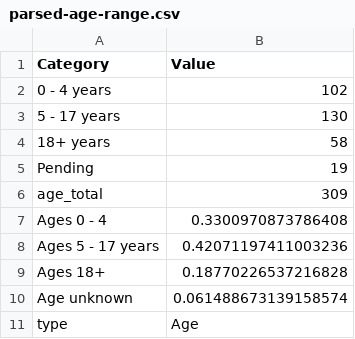
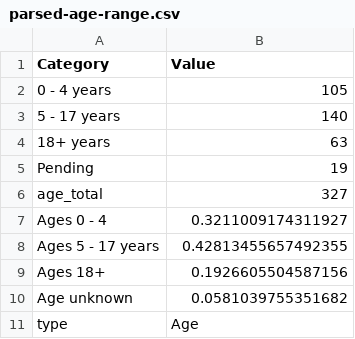
Before and after one commit to DallasMorningNews/20250318_scraper-dshs-measles, a CSV file: data/parsed-age-range.csv, drawn as a sheet.

```diff
--- a/data/parsed-age-range.csv
+++ b/data/parsed-age-range.csv
@@ -1,11 +1,11 @@
 Category,Value
-0 - 4 years,102
-5 - 17 years,130
-18+ years,58
+0 - 4 years,105
+5 - 17 years,140
+18+ years,63
 Pending,19
-age_total,309
-Ages 0 - 4,0.3300970873786408
-Ages 5 - 17 years,0.42071197411003236
-Ages 18+,0.18770226537216828
-Age unknown,0.061488673139158574
+age_total,327
+Ages 0 - 4,0.3211009174311927
+Ages 5 - 17 years,0.42813455657492355
+Ages 18+,0.1926605504587156
+Age unknown,0.0581039755351682
 type,Age
```
Also changed, not shown: data/parsed_both.csv, data/parsed_both_flourish.csv, 3 other files.
